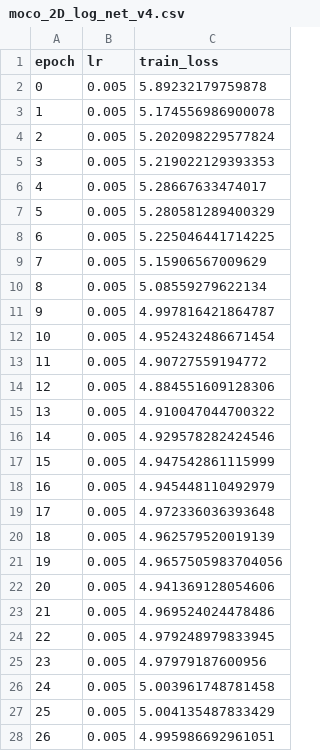
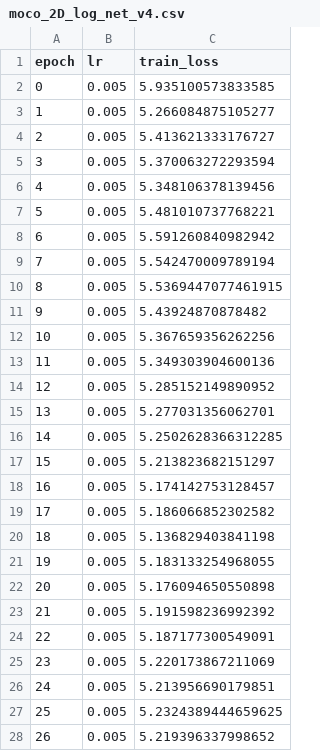
Before and after one commit to mattiaBarbo2002/TESI, a CSV file: notebooks/plots/artifact/moco_2D_log_net_v4.csv, drawn as a sheet; only a part is shown; the diff covers the shown part only.

```diff
--- a/notebooks/plots/artifact/moco_2D_log_net_v4.csv
+++ b/notebooks/plots/artifact/moco_2D_log_net_v4.csv
@@ -1,28 +1,28 @@
 epoch,lr,train_loss
-0,0.005,5.89232179759878
-1,0.005,5.174556986900078
-2,0.005,5.202098229577824
-3,0.005,5.219022129393353
-4,0.005,5.28667633474017
-5,0.005,5.280581289400329
-6,0.005,5.225046441714225
-7,0.005,5.15906567009629
-8,0.005,5.08559279622134
-9,0.005,4.997816421864787
-10,0.005,4.952432486671454
-11,0.005,4.90727559194772
-12,0.005,4.884551609128306
-13,0.005,4.910047044700322
-14,0.005,4.929578282424546
-15,0.005,4.947542861115999
-16,0.005,4.945448110492979
-17,0.005,4.972336036393648
-18,0.005,4.962579520019139
-19,0.005,4.9657505983704056
-20,0.005,4.941369128054606
-21,0.005,4.969524024478486
-22,0.005,4.979248979833945
-23,0.005,4.97979187600956
-24,0.005,5.003961748781458
-25,0.005,5.004135487833429
-26,0.005,4.995986692961051
+0,0.005,5.935100573833585
+1,0.005,5.266084875105277
+2,0.005,5.413621333176727
+3,0.005,5.370063272293594
+4,0.005,5.348106378139456
+5,0.005,5.481010737768221
+6,0.005,5.591260840982942
+7,0.005,5.542470009789194
+8,0.005,5.5369447077461915
+9,0.005,5.43924870878482
+10,0.005,5.367659356262256
+11,0.005,5.349303904600136
+12,0.005,5.285152149890952
+13,0.005,5.277031356062701
+14,0.005,5.2502628366312285
+15,0.005,5.213823682151297
+16,0.005,5.174142753128457
+17,0.005,5.186066852302582
+18,0.005,5.136829403841198
+19,0.005,5.183133254968055
+20,0.005,5.176094650550898
+21,0.005,5.191598236992392
+22,0.005,5.187177300549091
+23,0.005,5.220173867211069
+24,0.005,5.213956690179851
+25,0.005,5.2324389444659625
+26,0.005,5.219396337998652
```
Also changed, not shown: 28 removed rows and 9 edited cells elsewhere in this file, 30 other files.
